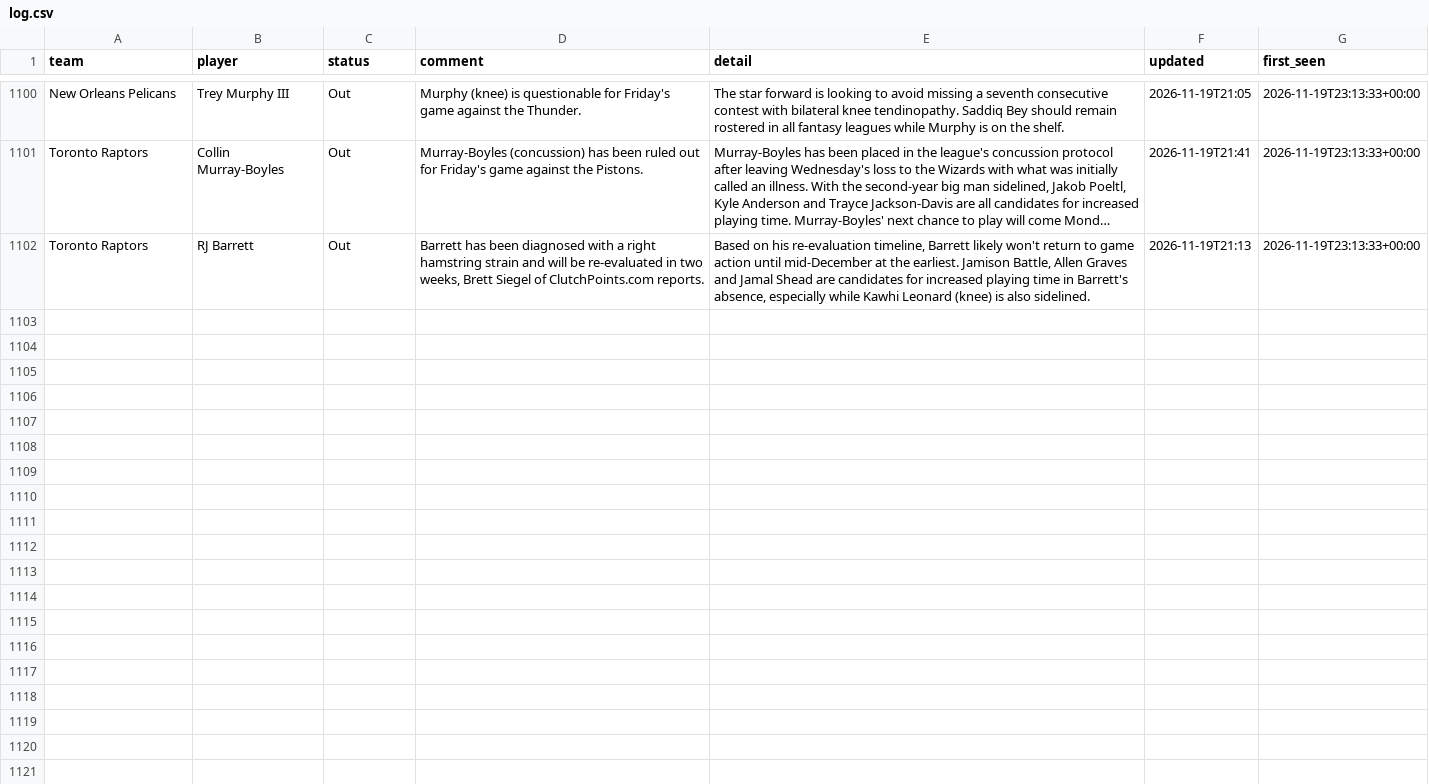
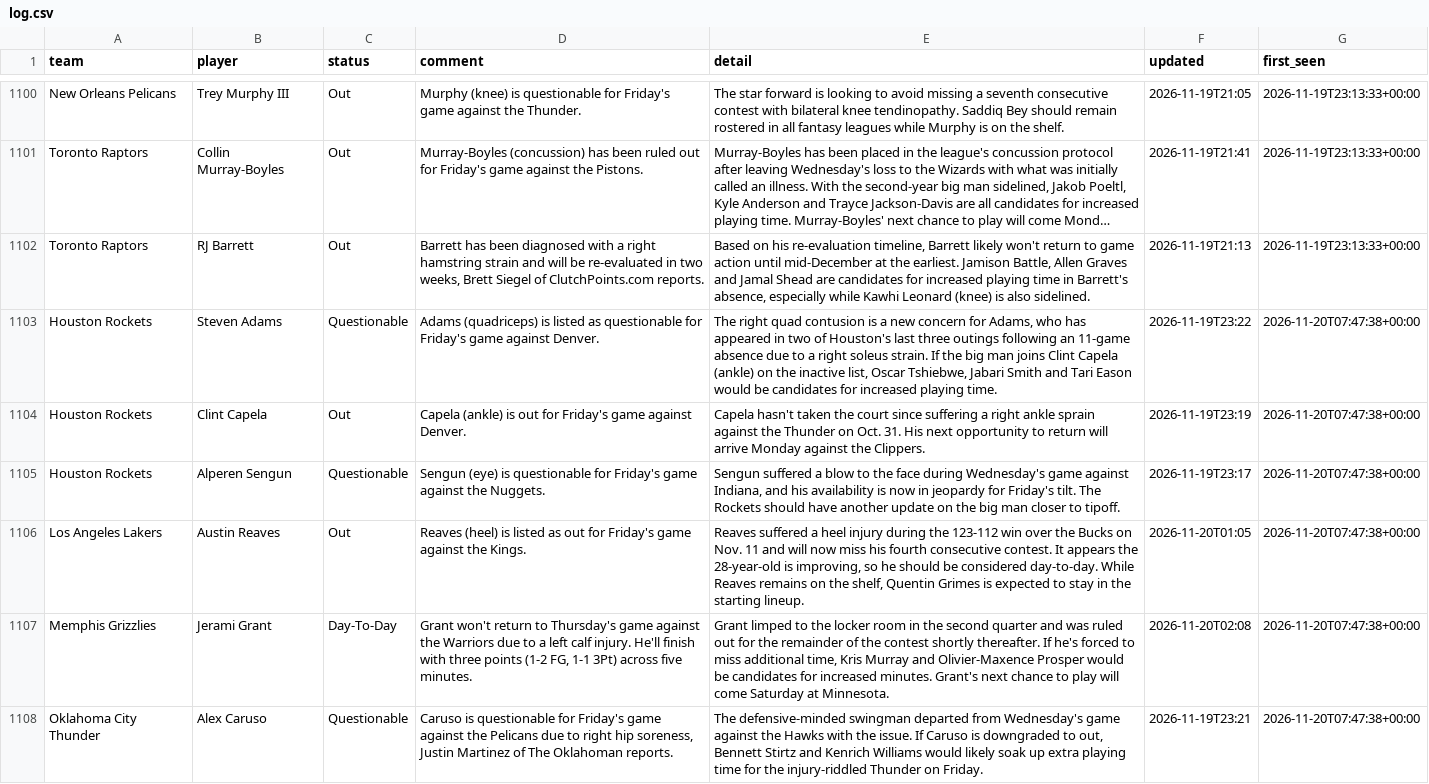
Before and after one commit to barrca12-rgb/NBA, a CSV file: injuries/log.csv, drawn as a sheet; only a part is shown, gaps mark what is left out; long unchanged cells end in …; the diff covers the shown part only; the diff names each change by its address in the sheet, - before the commit and + after, or states it on an @@ line.

```diff
--- a/injuries/log.csv
+++ b/injuries/log.csv
+row 1103: Houston Rockets | Steven Adams | Questionable | Adams (quadriceps) is listed as questionable for Friday's game against Denver. | The right quad contusion is a new concern for Adams, who has appeared in two of Houston's last three outings following an 11-game absence due to a right soleus strain. If the big man joins Clint Capela (ankle) on the inactive list, Oscar Tshiebwe, Jabari Smith and Tari Eason would be candidates for increased playing time. | 2026-11-19T23:22 | 2026-11-20T07:47:38+00:00
+row 1104: Houston Rockets | Clint Capela | Out | Capela (ankle) is out for Friday's game against Denver. | Capela hasn't taken the court since suffering a right ankle sprain against the Thunder on Oct. 31. His next opportunity to return will arrive Monday against the Clippers. | 2026-11-19T23:19 | 2026-11-20T07:47:38+00:00
+row 1105: Houston Rockets | Alperen Sengun | Questionable | Sengun (eye) is questionable for Friday's game against the Nuggets. | Sengun suffered a blow to the face during Wednesday's game against Indiana, and his availability is now in jeopardy for Friday's tilt. The Rockets should have another update on the big man closer to tipoff. | 2026-11-19T23:17 | 2026-11-20T07:47:38+00:00
+row 1106: Los Angeles Lakers | Austin Reaves | Out | Reaves (heel) is listed as out for Friday's game against the Kings. | Reaves suffered a heel injury during the 123-112 win over the Bucks on Nov. 11 and will now miss his fourth consecutive contest. It appears the 28-year-old is improving, so he should be considered day-to-day. While Reaves remains on the shelf, Quentin Grimes is expected to stay in the starting lineup. | 2026-11-20T01:05 | 2026-11-20T07:47:38+00:00
+row 1107: Memphis Grizzlies | Jerami Grant | Day-To-Day | Grant won't return to Thursday's game against the Warriors due to a left calf injury. He'll finish with three points (1-2 FG, 1-1 3Pt) across five minutes. | Grant limped to the locker room in the second quarter and was ruled out for the remainder of the contest shortly thereafter. If he's forced to miss additional time, Kris Murray and Olivier-Maxence Prosper would be candidates for increased minutes. Grant's next chance to play will come Saturday at Minnesota. | 2026-11-20T02:08 | 2026-11-20T07:47:38+00:00
+row 1108: Oklahoma City Thunder | Alex Caruso | Questionable | Caruso is questionable for Friday's game against the Pelicans due to right hip soreness, Justin Martinez of The Oklahoman reports. | The defensive-minded swingman departed from Wednesday's game against the Hawks with the issue. If Caruso is downgraded to out, Bennett Stirtz and Kenrich Williams would likely soak up extra playing time for the injury-riddled Thunder on Friday. | 2026-11-19T23:21 | 2026-11-20T07:47:38+00:00
```
Also changed, not shown: 5 added rows elsewhere in this file, injuries/latest.csv, 3 other files.
